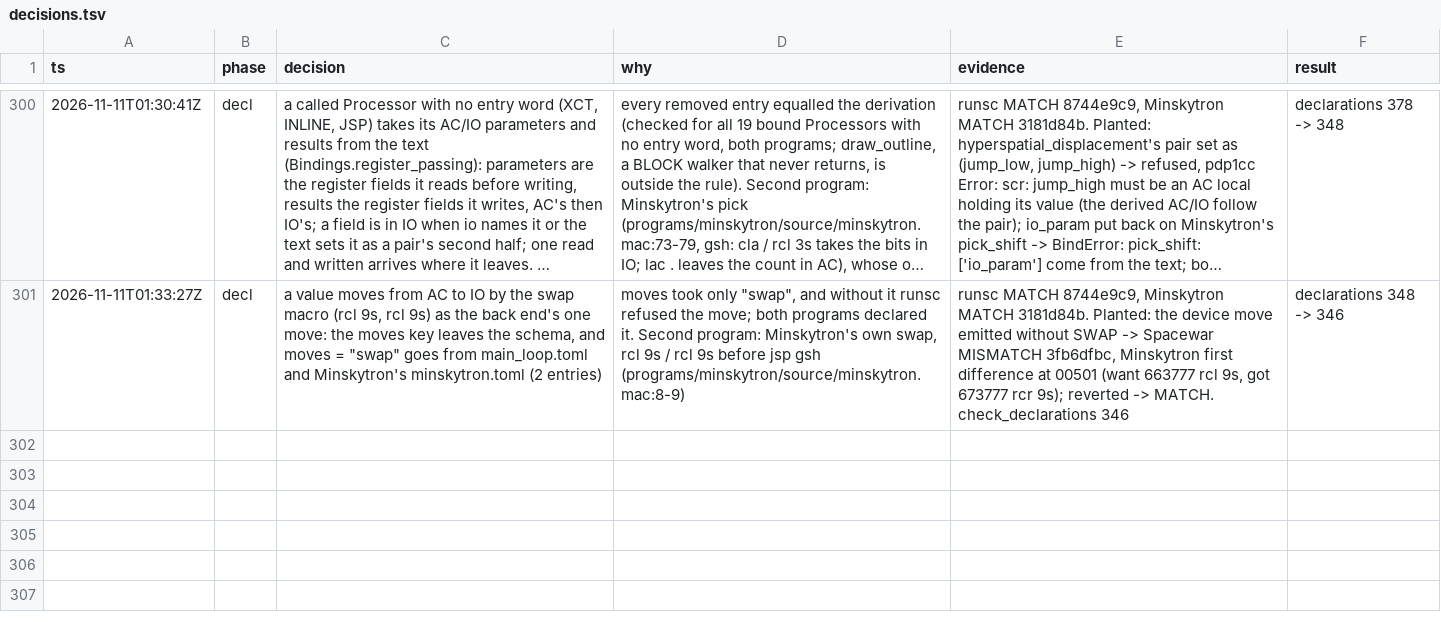
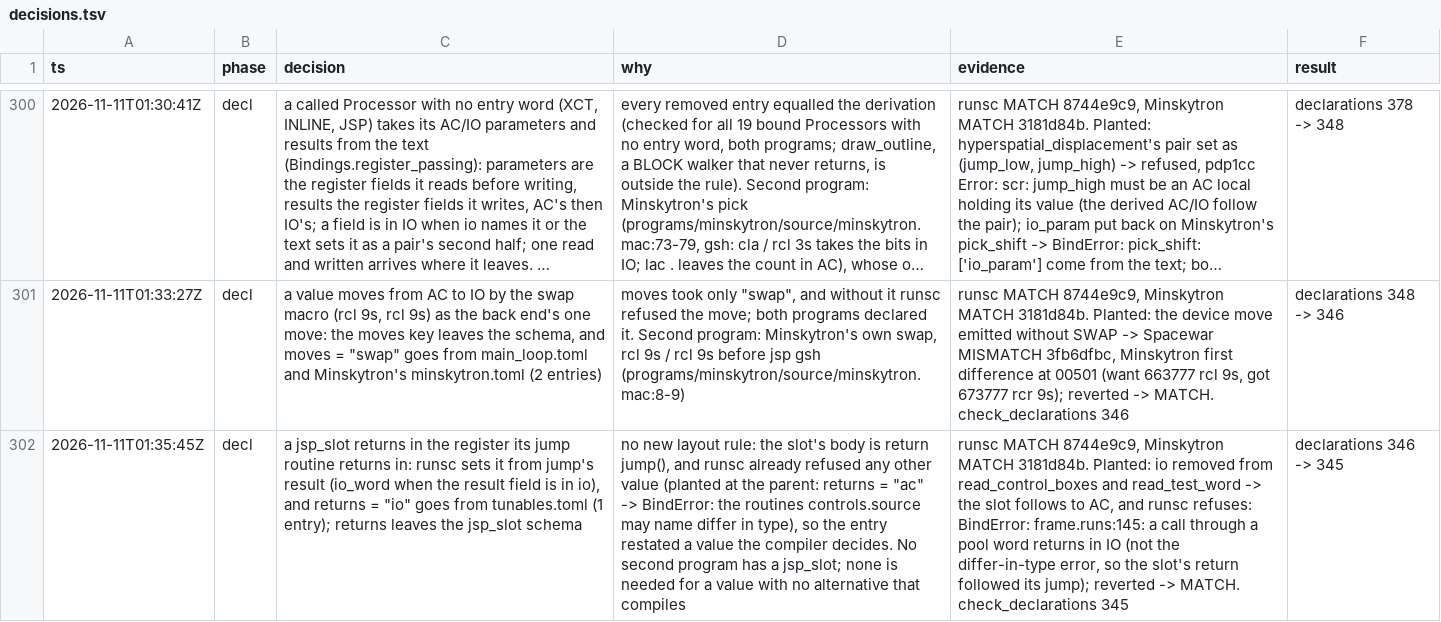
Before and after one commit to wScottSh/runs-spacewar, a TSV file: docs/decisions.tsv, drawn as a sheet; only a part is shown, gaps mark what is left out; long unchanged cells end in …; the diff names each change by its address in the sheet, - before the commit and + after, or states it on an @@ line.

```diff
--- a/docs/decisions.tsv
+++ b/docs/decisions.tsv
+row 302: 2026-11-11T01:35:45Z | decl | a jsp_slot returns in the register its jump routine returns in: runsc sets it from jump's result (io_word when the result field is in io), and returns = "io" goes from tunables.toml (1 entry); returns leaves the jsp_slot schema | no new layout rule: the slot's body is return jump(), and runsc already refused any other value (planted at the parent: returns = "ac" -> BindError: the routines controls.source may name differ in type), so the entry restated a value the compiler decides. No second program has a jsp_slot; none is needed for a value with no alternative that compiles | runsc MATCH 8744e9c9, Minskytron MATCH 3181d84b. Planted: io removed from read_control_boxes and read_test_word -> the slot follows to AC, and runsc refuses: BindError: frame.runs:145: a call through a pool word returns in IO (not the differ-in-type error, so the slot's return followed its jump); reverted -> MATCH. check_declarations 345 | declarations 346 -> 345
```
Also changed, not shown: 4 other files.
